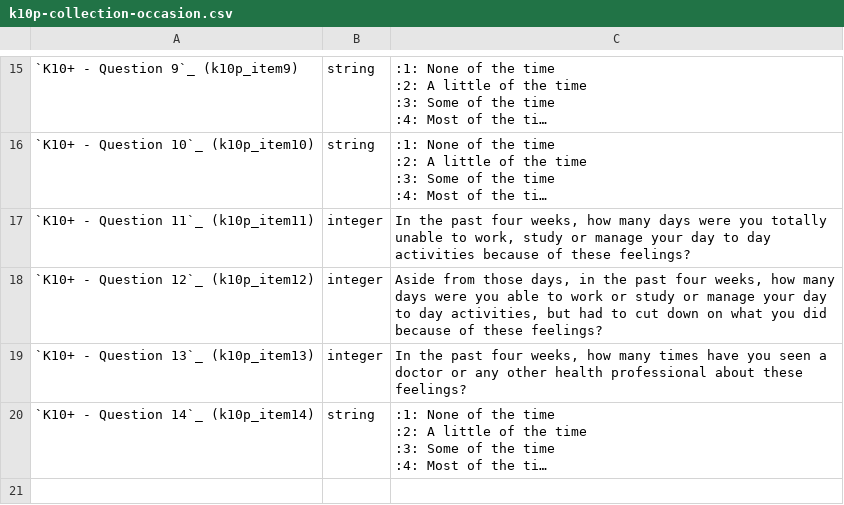
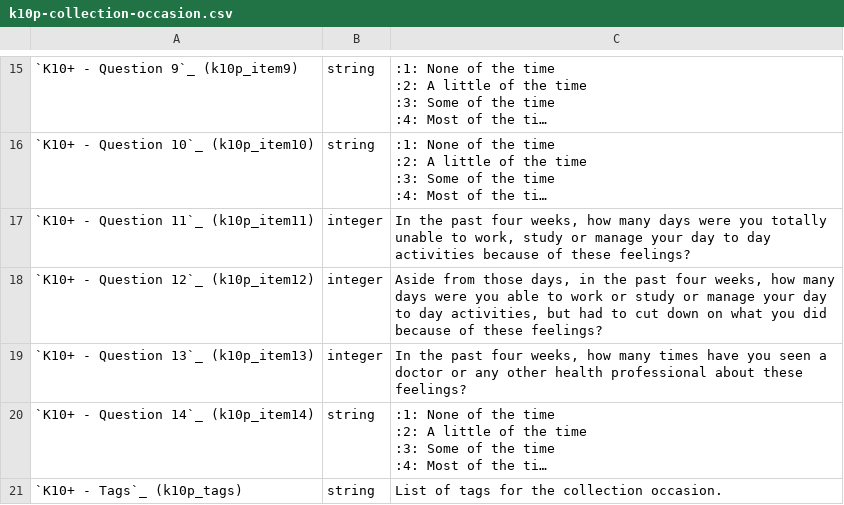
Before and after one commit to strategicdata/pmhc-mds-spec, a CSV file: doc/record/k10p-collection-occasion.csv, drawn as a sheet; only a part is shown, gaps mark what is left out; long unchanged cells end in …; the diff names each change by its address in the sheet, - before the commit and + after, or states it on an @@ line.

```diff
--- a/doc/record/k10p-collection-occasion.csv
+++ b/doc/record/k10p-collection-occasion.csv
+row 21: `K10+ - Tags`_ (k10p_tags) | string | List of tags for the collection occasion.
```
Also changed, not shown: doc/record/episode.csv, doc/record/organisation.csv, 8 other files.
